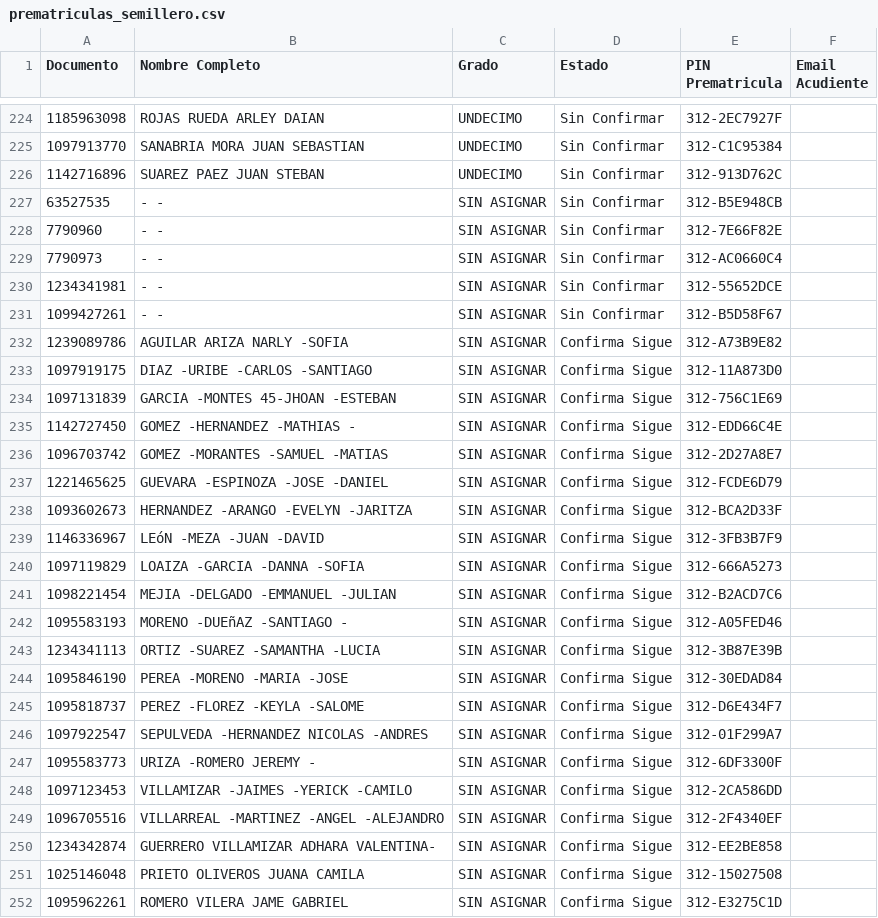
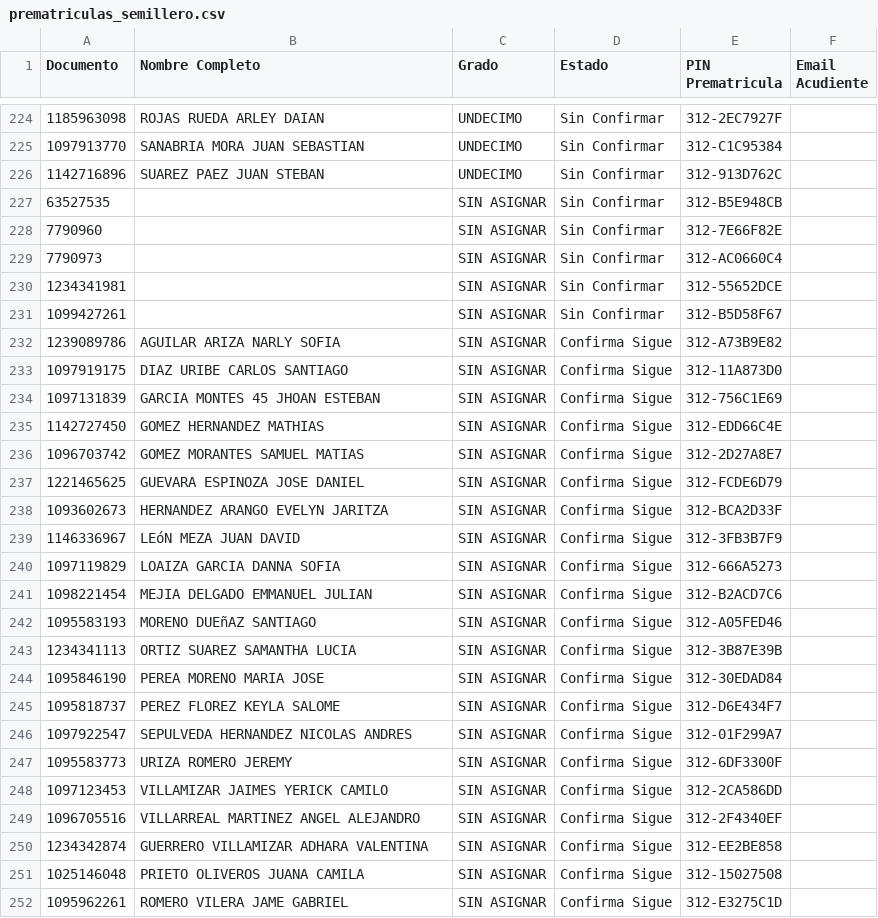
Before and after one commit to csd-digitalweb/sitio-web-csd, a CSV file: src/reserva-cupo/prematriculas_semillero.csv, drawn as a sheet; only a part is shown, gaps mark what is left out; the diff covers the shown part only.

Commit message:
chore(sync): actualizar cupos y asignación de salones desde EduColombia

```diff
--- a/src/reserva-cupo/prematriculas_semillero.csv
+++ b/src/reserva-cupo/prematriculas_semillero.csv
@@ -226,26 +226,26 @@
 1142716896;SUAREZ PAEZ JUAN STEBAN;UNDECIMO;Sin Confirmar;312-913D762C;
-63527535;- -;SIN ASIGNAR;Sin Confirmar;312-B5E948CB;
-7790960;- -;SIN ASIGNAR;Sin Confirmar;312-7E66F82E;
-7790973;- -;SIN ASIGNAR;Sin Confirmar;312-AC0660C4;
-1234341981;- -;SIN ASIGNAR;Sin Confirmar;312-55652DCE;
-1099427261;- -;SIN ASIGNAR;Sin Confirmar;312-B5D58F67;
-1239089786;AGUILAR ARIZA NARLY -SOFIA;SIN ASIGNAR;Confirma Sigue;312-A73B9E82;
-1097919175;DIAZ -URIBE -CARLOS -SANTIAGO;SIN ASIGNAR;Confirma Sigue;312-11A873D0;
-1097131839;GARCIA -MONTES 45-JHOAN -ESTEBAN;SIN ASIGNAR;Confirma Sigue;312-756C1E69;
-1142727450;GOMEZ -HERNANDEZ -MATHIAS -;SIN ASIGNAR;Confirma Sigue;312-EDD66C4E;
-1096703742;GOMEZ -MORANTES -SAMUEL -MATIAS;SIN ASIGNAR;Confirma Sigue;312-2D27A8E7;
-1221465625;GUEVARA -ESPINOZA -JOSE -DANIEL;SIN ASIGNAR;Confirma Sigue;312-FCDE6D79;
-1093602673;HERNANDEZ -ARANGO -EVELYN -JARITZA;SIN ASIGNAR;Confirma Sigue;312-BCA2D33F;
-1146336967;LEóN -MEZA -JUAN -DAVID;SIN ASIGNAR;Confirma Sigue;312-3FB3B7F9;
-1097119829;LOAIZA -GARCIA -DANNA -SOFIA;SIN ASIGNAR;Confirma Sigue;312-666A5273;
-1098221454;MEJIA -DELGADO -EMMANUEL -JULIAN;SIN ASIGNAR;Confirma Sigue;312-B2ACD7C6;
-1095583193;MORENO -DUEñAZ -SANTIAGO -;SIN ASIGNAR;Confirma Sigue;312-A05FED46;
-1234341113;ORTIZ -SUAREZ -SAMANTHA -LUCIA;SIN ASIGNAR;Confirma Sigue;312-3B87E39B;
-1095846190;PEREA -MORENO -MARIA -JOSE;SIN ASIGNAR;Confirma Sigue;312-30EDAD84;
-1095818737;PEREZ -FLOREZ -KEYLA -SALOME;SIN ASIGNAR;Confirma Sigue;312-D6E434F7;
-1097922547;SEPULVEDA -HERNANDEZ NICOLAS -ANDRES;SIN ASIGNAR;Confirma Sigue;312-01F299A7;
-1095583773;URIZA -ROMERO JEREMY -;SIN ASIGNAR;Confirma Sigue;312-6DF3300F;
-1097123453;VILLAMIZAR -JAIMES -YERICK -CAMILO;SIN ASIGNAR;Confirma Sigue;312-2CA586DD;
-1096705516;VILLARREAL -MARTINEZ -ANGEL -ALEJANDRO;SIN ASIGNAR;Confirma Sigue;312-2F4340EF;
-1234342874;GUERRERO VILLAMIZAR ADHARA VALENTINA-;SIN ASIGNAR;Confirma Sigue;312-EE2BE858;
+63527535;;SIN ASIGNAR;Sin Confirmar;312-B5E948CB;
+7790960;;SIN ASIGNAR;Sin Confirmar;312-7E66F82E;
+7790973;;SIN ASIGNAR;Sin Confirmar;312-AC0660C4;
+1234341981;;SIN ASIGNAR;Sin Confirmar;312-55652DCE;
+1099427261;;SIN ASIGNAR;Sin Confirmar;312-B5D58F67;
+1239089786;AGUILAR ARIZA NARLY SOFIA;SIN ASIGNAR;Confirma Sigue;312-A73B9E82;
+1097919175;DIAZ URIBE CARLOS SANTIAGO;SIN ASIGNAR;Confirma Sigue;312-11A873D0;
+1097131839;GARCIA MONTES 45 JHOAN ESTEBAN;SIN ASIGNAR;Confirma Sigue;312-756C1E69;
+1142727450;GOMEZ HERNANDEZ MATHIAS;SIN ASIGNAR;Confirma Sigue;312-EDD66C4E;
+1096703742;GOMEZ MORANTES SAMUEL MATIAS;SIN ASIGNAR;Confirma Sigue;312-2D27A8E7;
+1221465625;GUEVARA ESPINOZA JOSE DANIEL;SIN ASIGNAR;Confirma Sigue;312-FCDE6D79;
+1093602673;HERNANDEZ ARANGO EVELYN JARITZA;SIN ASIGNAR;Confirma Sigue;312-BCA2D33F;
+1146336967;LEóN MEZA JUAN DAVID;SIN ASIGNAR;Confirma Sigue;312-3FB3B7F9;
+1097119829;LOAIZA GARCIA DANNA SOFIA;SIN ASIGNAR;Confirma Sigue;312-666A5273;
+1098221454;MEJIA DELGADO EMMANUEL JULIAN;SIN ASIGNAR;Confirma Sigue;312-B2ACD7C6;
+1095583193;MORENO DUEñAZ SANTIAGO;SIN ASIGNAR;Confirma Sigue;312-A05FED46;
+1234341113;ORTIZ SUAREZ SAMANTHA LUCIA;SIN ASIGNAR;Confirma Sigue;312-3B87E39B;
+1095846190;PEREA MORENO MARIA JOSE;SIN ASIGNAR;Confirma Sigue;312-30EDAD84;
+1095818737;PEREZ FLOREZ KEYLA SALOME;SIN ASIGNAR;Confirma Sigue;312-D6E434F7;
+1097922547;SEPULVEDA HERNANDEZ NICOLAS ANDRES;SIN ASIGNAR;Confirma Sigue;312-01F299A7;
+1095583773;URIZA ROMERO JEREMY;SIN ASIGNAR;Confirma Sigue;312-6DF3300F;
+1097123453;VILLAMIZAR JAIMES YERICK CAMILO;SIN ASIGNAR;Confirma Sigue;312-2CA586DD;
+1096705516;VILLARREAL MARTINEZ ANGEL ALEJANDRO;SIN ASIGNAR;Confirma Sigue;312-2F4340EF;
+1234342874;GUERRERO VILLAMIZAR ADHARA VALENTINA;SIN ASIGNAR;Confirma Sigue;312-EE2BE858;
 1025146048;PRIETO OLIVEROS JUANA CAMILA;SIN ASIGNAR;Confirma Sigue;312-15027508;
```
Also changed, not shown: 4 edited cells elsewhere in this file, 5 other files.
